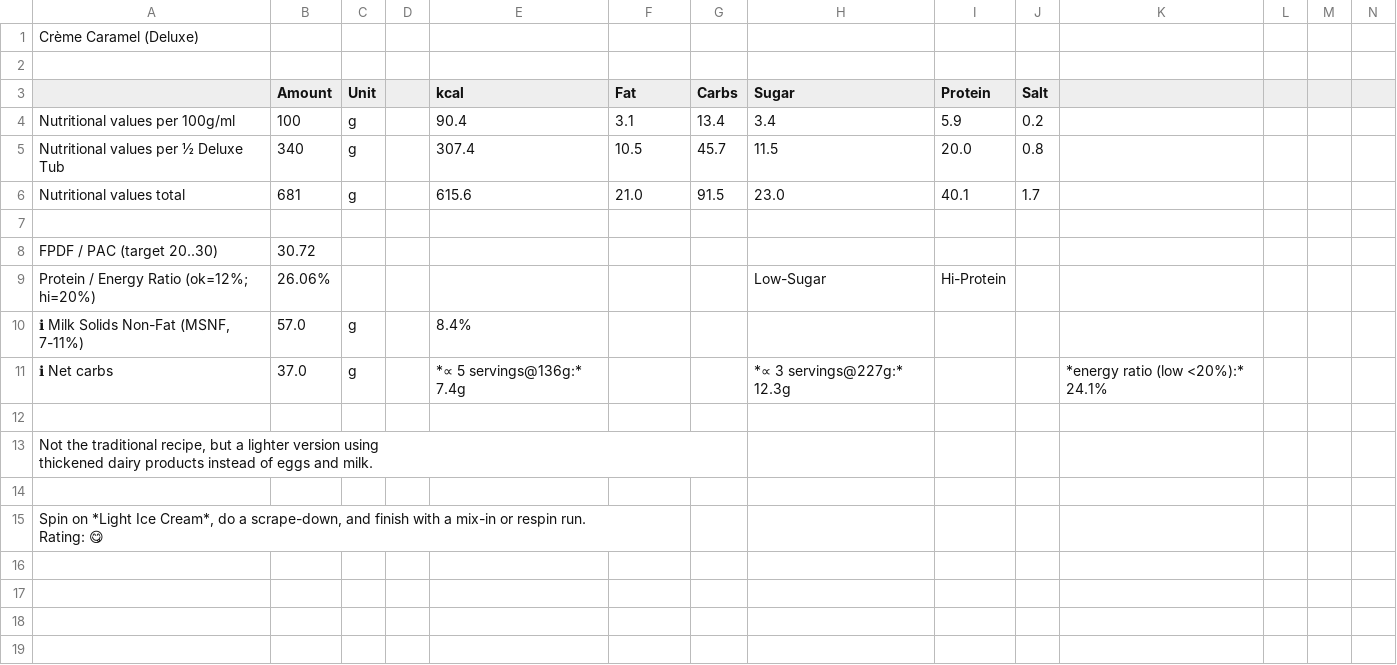
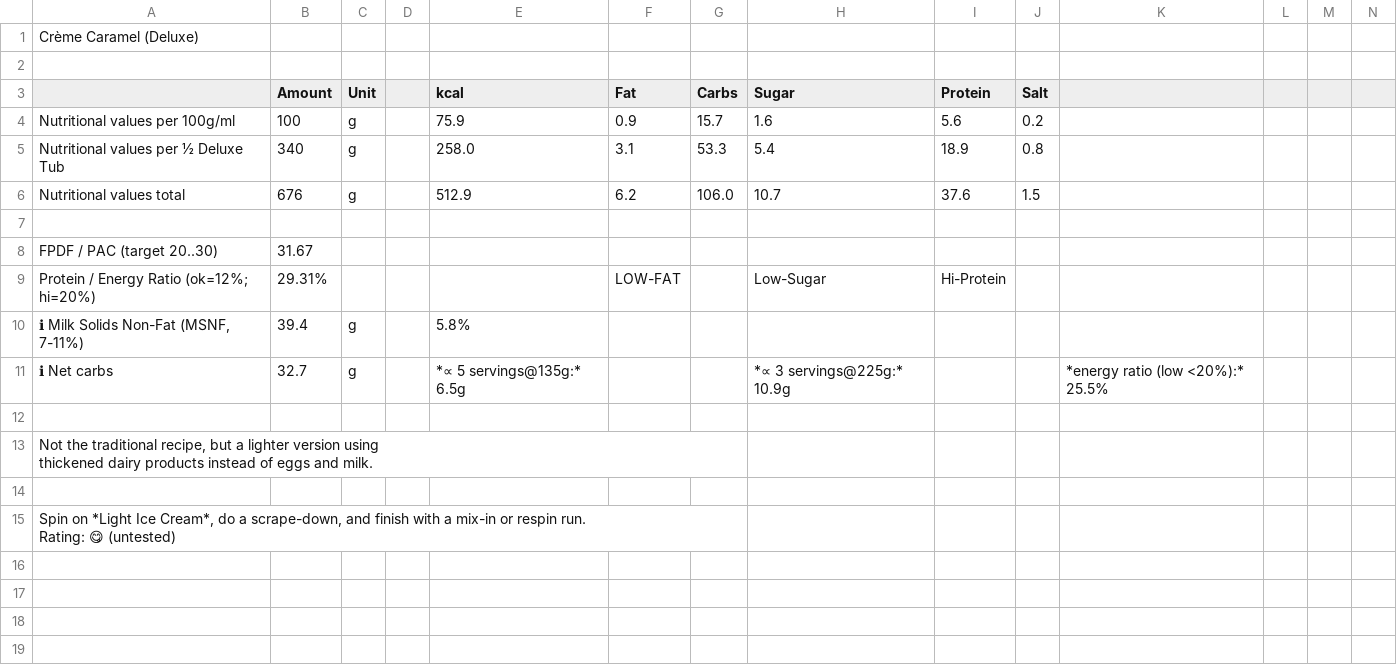
Before and after one commit to jhermann/ice-creamery, a CSV file: recipes/Crème Caramel (Deluxe)/Ice-Cream-Recipes.csv, drawn as a sheet; only a part is shown; removed rows and columns are numbered as before the commit, all else as after; rows hold the shown columns only; the diff covers the shown part only; the diff names each change by its address in the sheet, - before the commit and + after, or states it on an @@ line.

```diff
--- a/recipes/Crème Caramel (Deluxe)/Ice-Cream-Recipes.csv
+++ b/recipes/Crème Caramel (Deluxe)/Ice-Cream-Recipes.csv
-E4 (kcal): 90.4
+E4 (kcal): 75.9
-F4 (Fat): 3.1
+F4 (Fat): 0.9
-G4 (Carbs): 13.4
+G4 (Carbs): 15.7
-H4 (Sugar): 3.4
+H4 (Sugar): 1.6
-I4 (Protein): 5.9
+I4 (Protein): 5.6
-E5 (kcal): 307.4
+E5 (kcal): 258.0
-F5 (Fat): 10.5
+F5 (Fat): 3.1
-G5 (Carbs): 45.7
+G5 (Carbs): 53.3
-H5 (Sugar): 11.5
+H5 (Sugar): 5.4
-I5 (Protein): 20.0
+I5 (Protein): 18.9
-row 6: Nutritional values total | 681 | g |  | 615.6 | 21.0 | 91.5 | 23.0 | 40.1 | 1.7
+row 6: Nutritional values total | 676 | g |  | 512.9 | 6.2 | 106.0 | 10.7 | 37.6 | 1.5
-B8 (Amount): 30.72
+B8 (Amount): 31.67
-B9 (Amount): 26.06%
+B9 (Amount): 29.31%
-F9 (Fat): (empty)
+F9 (Fat): LOW-FAT
-B10 (Amount): 57.0
+B10 (Amount): 39.4
-E10 (kcal): 8.4%
+E10 (kcal): 5.8%
-B11 (Amount): 37.0
+B11 (Amount): 32.7
-E11 (kcal): *∝ 5 servings@136g:* 7.4g
+E11 (kcal): *∝ 5 servings@135g:* 6.5g
-H11 (Sugar): *∝ 3 servings@227g:* 12.3g
+H11 (Sugar): *∝ 3 servings@225g:* 10.9g
-K11: *energy ratio (low <20%):* 24.1%
+K11: *energy ratio (low <20%):* 25.5%
-A15: …Rating: 😋
+A15: …Rating: 😋 (untested)
```
Also changed, not shown: 3 added rows, 2 removed rows and 8 edited cells elsewhere in this file, 1 other file.
